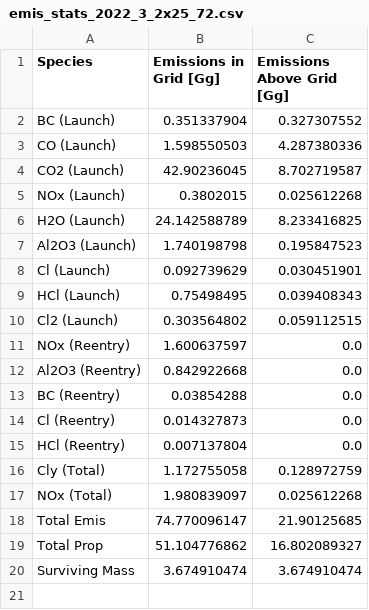
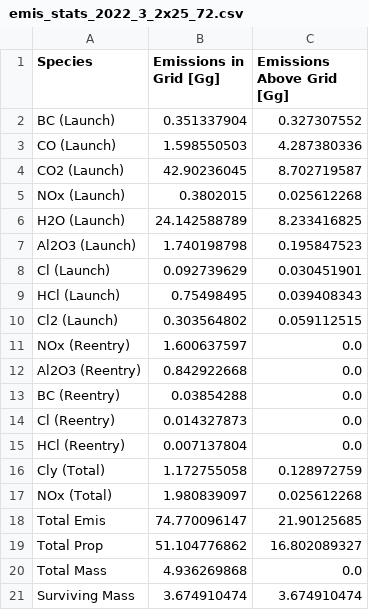
Before and after one commit to cbarker211/Emissions_API, a CSV file: out_files/2020/emis_stats_2022_3_2x25_72.csv, drawn as a sheet.

Commit message:
Updating reentries, one object removed and 2024 Simorgh upper stage changed from P to S3. Updated emissions. Minor reformatting of compile rocket function.

```diff
--- a/out_files/2020/emis_stats_2022_3_2x25_72.csv
+++ b/out_files/2020/emis_stats_2022_3_2x25_72.csv
@@ -19,2 +19,3 @@ Total Emis,74.770096147,21.90125685
 Total Prop,51.104776862,16.802089327
+Total Mass,4.936269868,0.0
 Surviving Mass,3.674910474,3.674910474
```
Also changed, not shown: gcat/engines.tsv, gcat/lvs.tsv, 26 other files.
